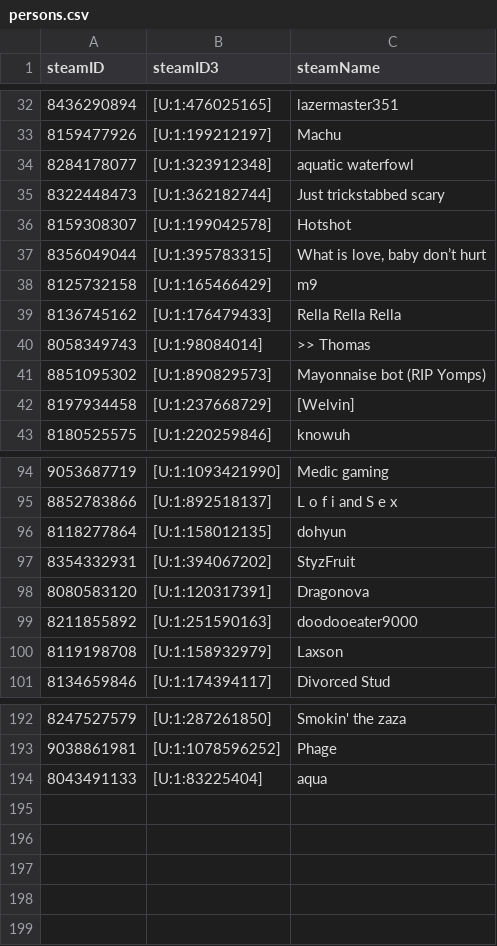
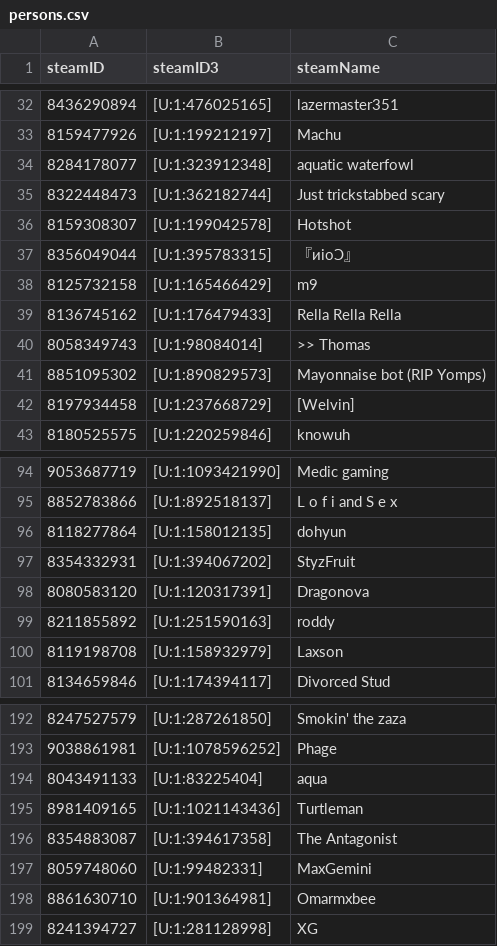
Before and after one commit to shelchang/tf2cc-data, a CSV file: persons.csv, drawn as a sheet; only a part is shown, gaps mark what is left out.

```diff
--- a/persons.csv
+++ b/persons.csv
@@ -36,3 +36,3 @@ steamID,steamID3,steamName
 8159308307,[U:1:199042578],Hotshot
-8356049044,[U:1:395783315],"What is love, baby don’t hurt"
+8356049044,[U:1:395783315],『ᴎioƆ』
 8125732158,[U:1:165466429],m9
@@ -98,3 +98,3 @@ steamID,steamID3,steamName
 8080583120,[U:1:120317391],Dragonova
-8211855892,[U:1:251590163],doodooeater9000
+8211855892,[U:1:251590163],roddy
 8119198708,[U:1:158932979],Laxson
@@ -194 +194,6 @@ steamID,steamID3,steamName
 8043491133,[U:1:83225404],aqua
+8981409165,[U:1:1021143436],Turtleman
+8354883087,[U:1:394617358],The Antagonist
+8059748060,[U:1:99482331],MaxGemini
+8861630710,[U:1:901364981],Omarmxbee
+8241394727,[U:1:281128998],XG
```
Also changed, not shown: matches.csv, 2 other files.
